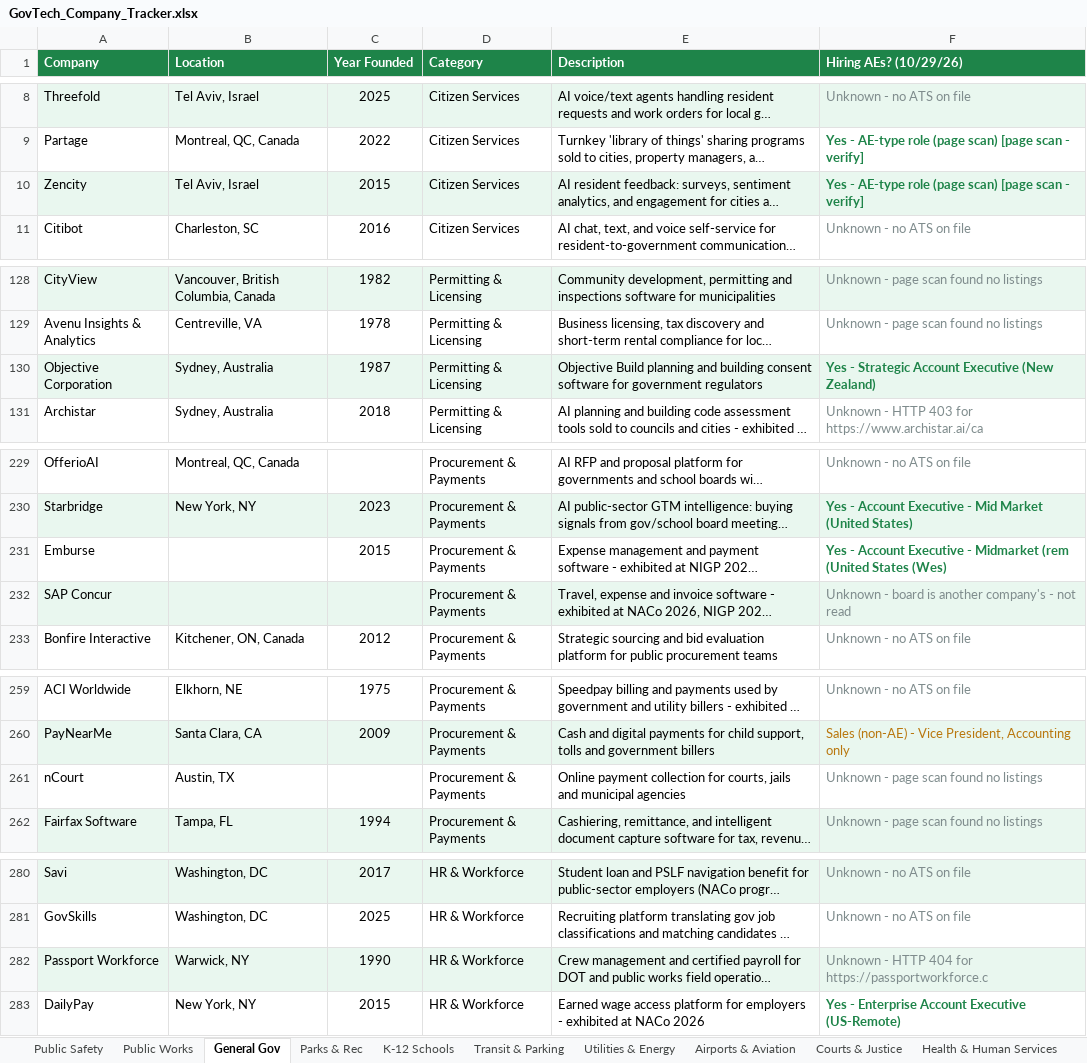
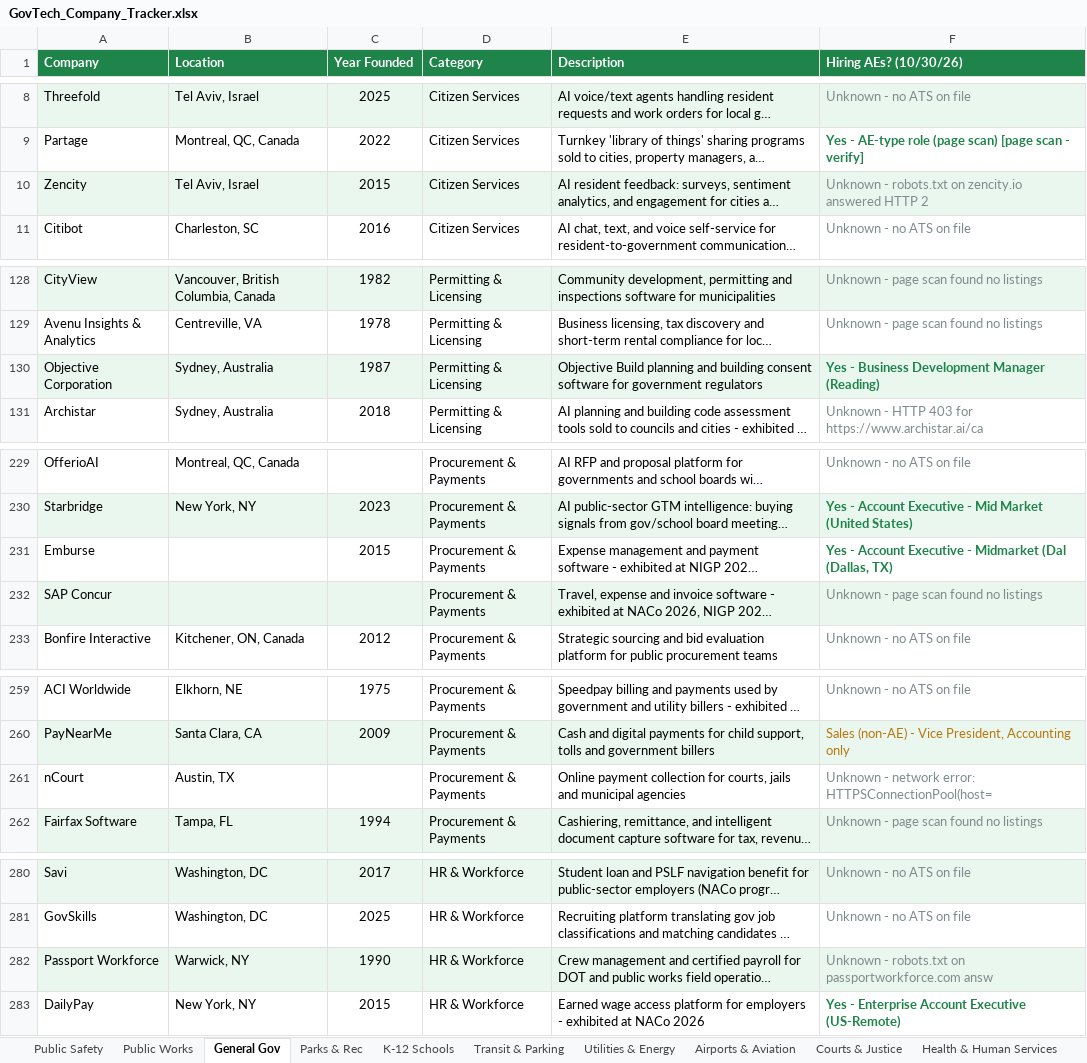
Before and after one commit to westjw/govtech-dock, an Excel workbook: exports/GovTech_Company_Tracker.xlsx, sheet General Gov, drawn as a sheet; only a part is shown, gaps mark what is left out; long unchanged cells end in …; values as stored, in another font and other column widths than the file's, no borders; the diff covers the shown part only; the diff names each change by its address in the sheet, - before the commit and + after, or states it on an @@ line.

```diff
--- a/exports/GovTech_Company_Tracker.xlsx (sheet General Gov)
+++ b/exports/GovTech_Company_Tracker.xlsx (sheet General Gov)
-F1: Hiring AEs? (10/29/26)
+F1: Hiring AEs? (10/30/26)
-F10 (Hiring AEs? (10/30/26)): Yes - AE-type role (page scan) [page scan - verify]
+F10 (Hiring AEs? (10/30/26)): Unknown - robots.txt on zencity.io answered HTTP 2
@@ F10 bold: on → off, text colour: #1E8449 → #7F8C8D @@
-F130 (Hiring AEs? (10/30/26)): Yes - Strategic Account Executive (New Zealand)
+F130 (Hiring AEs? (10/30/26)): Yes - Business Development Manager (Reading)
-F231 (Hiring AEs? (10/30/26)): …- Midmarket (rem (United States (Wes)
+F231 (Hiring AEs? (10/30/26)): …- Midmarket (Dal (Dallas, TX)
-F232 (Hiring AEs? (10/30/26)): Unknown - board is another company's - not read
+F232 (Hiring AEs? (10/30/26)): Unknown - page scan found no listings
-F261 (Hiring AEs? (10/30/26)): Unknown - page scan found no listings
+F261 (Hiring AEs? (10/30/26)): Unknown - network error: HTTPSConnectionPool(host=
-F282 (Hiring AEs? (10/30/26)): Unknown - HTTP 404 for https://passportworkforce.c
+F282 (Hiring AEs? (10/30/26)): Unknown - robots.txt on passportworkforce.com answ
```
Also changed, not shown: 3 edited cells elsewhere in this sheet, sheet K-12 Schools, sheet Airports & Aviation, sheet Transit & Parking, sheet Public Works, sheet Housing & Community Dev, sheet Higher Education, 5 more sheets.
